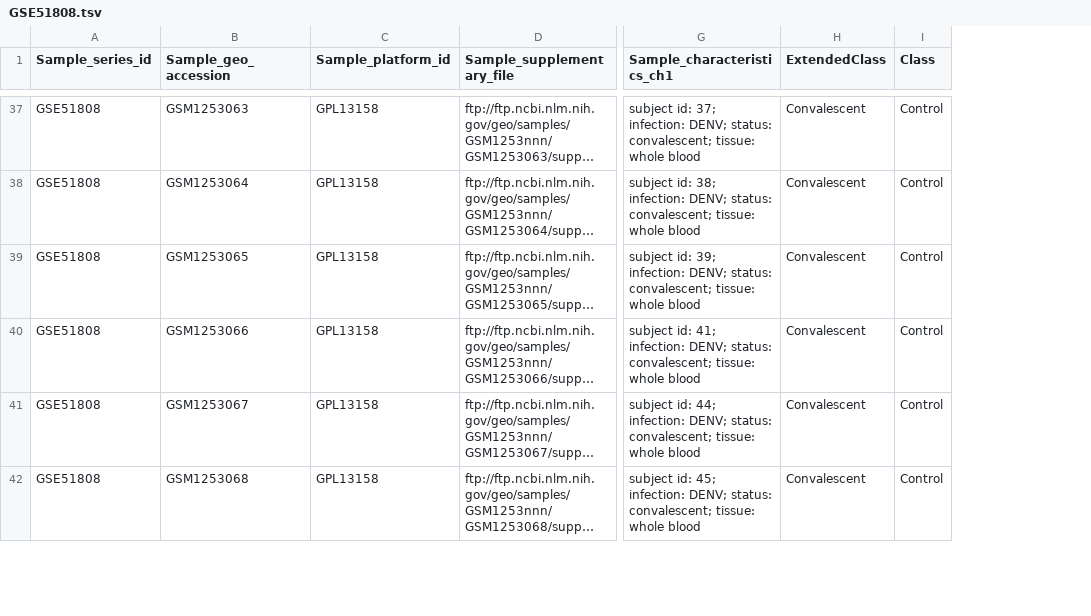
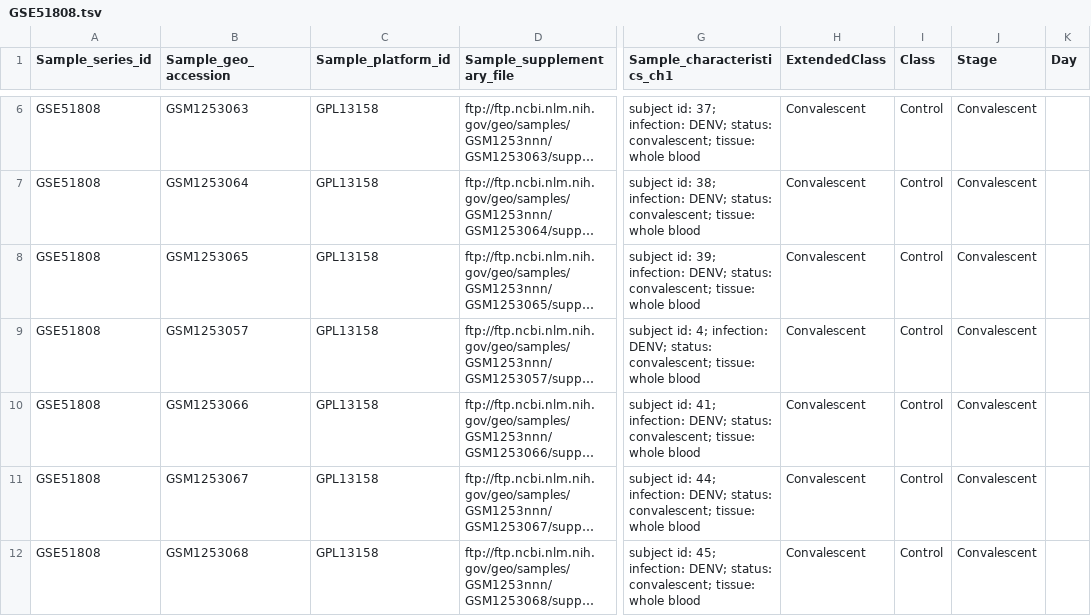
Before and after one commit to matheuscburger/DengueAnalysis, a TSV file: config/sample_annotation/GSE51808.tsv, drawn as a sheet; only a part is shown, gaps mark what is left out; long unchanged cells end in …; the diff covers the shown part only; the diff names each change by its address in the sheet, - before the commit and + after, or states it on an @@ line.

```diff
--- a/config/sample_annotation/GSE51808.tsv
+++ b/config/sample_annotation/GSE51808.tsv
+column J (Stage), rows 6-8: all Convalescent; rows 10-12: all Convalescent
+column K (Day), empty
@@ row 31 moved to row 9: GSE51808 @@
```
Also changed, not shown: 3 removed rows, 31 moved rows and 4 edited cells elsewhere in this file, config/sample_annotation/GSE13052.tsv, config/sample_annotation/GSE28405.tsv, 12 other files.
